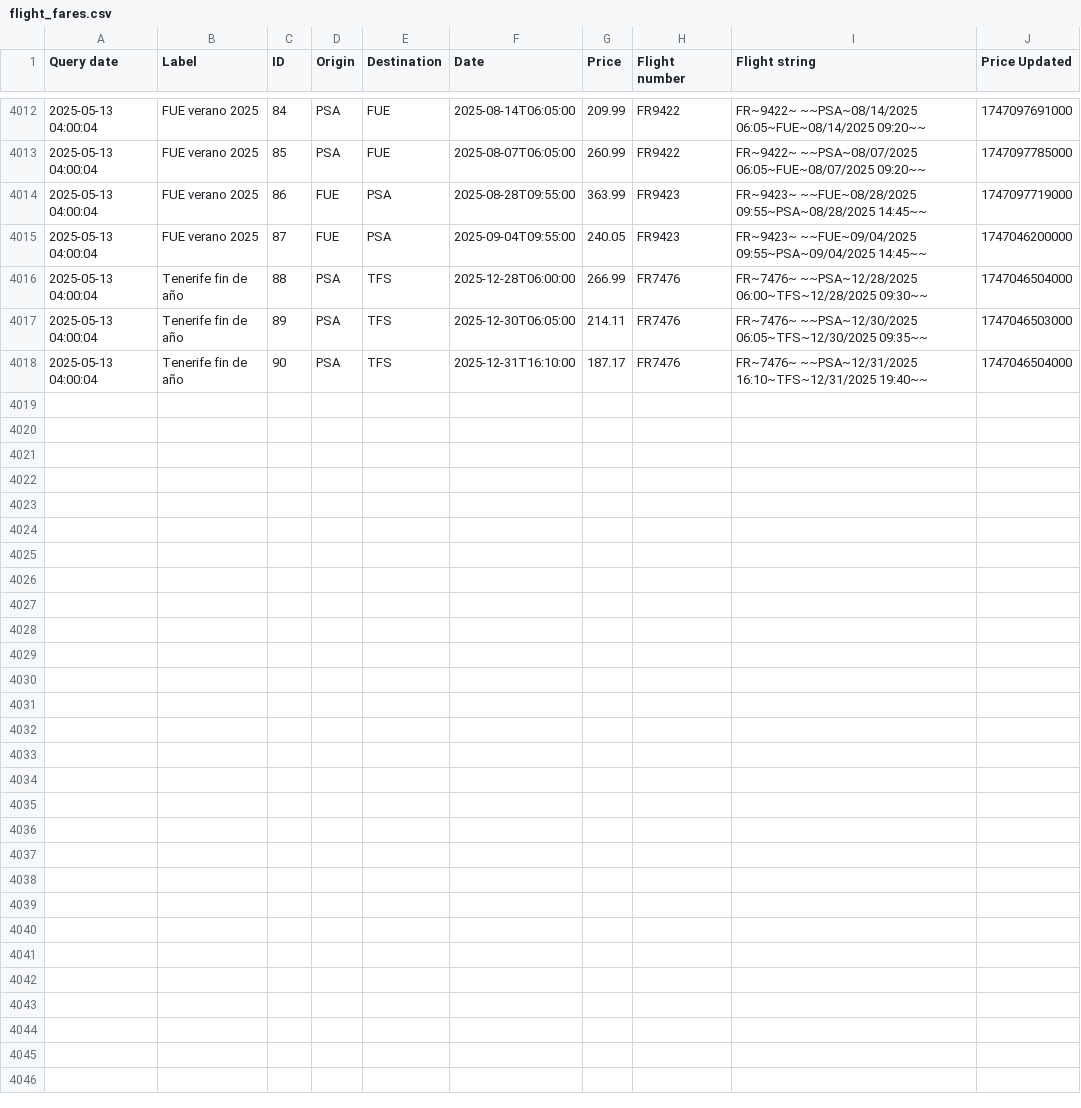
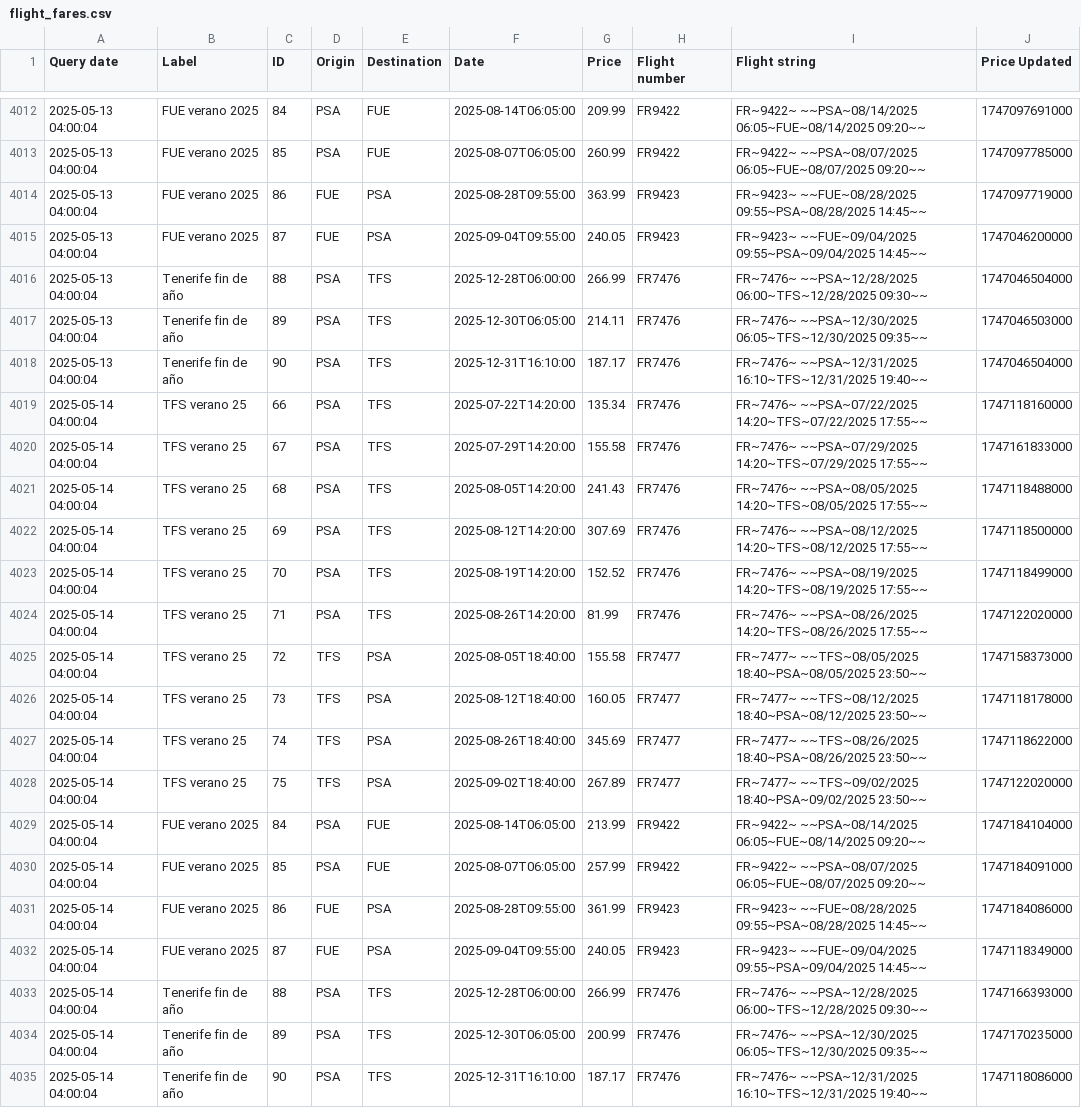
Before and after one commit to andtherewaslight/flight-tracker, a CSV file: flight_fares.csv, drawn as a sheet; only a part is shown, gaps mark what is left out.

Commit message:
flight info update

```diff
--- a/flight_fares.csv
+++ b/flight_fares.csv
@@ -4018 +4018,18 @@ Query date	Label	ID	Origin	Destination	Date	Price	Flight number	Flight string	Pr
 2025-05-13 04:00:04	Tenerife fin de año	90	PSA	TFS	2025-12-31T16:10:00	187.17	FR7476	FR~7476~ ~~PSA~12/31/2025 16:10~TFS~12/31/2025 19:40~~	1747046504000
+2025-05-14 04:00:04	TFS verano 25	66	PSA	TFS	2025-07-22T14:20:00	135.34	FR7476	FR~7476~ ~~PSA~07/22/2025 14:20~TFS~07/22/2025 17:55~~	1747118160000
+2025-05-14 04:00:04	TFS verano 25	67	PSA	TFS	2025-07-29T14:20:00	155.58	FR7476	FR~7476~ ~~PSA~07/29/2025 14:20~TFS~07/29/2025 17:55~~	1747161833000
+2025-05-14 04:00:04	TFS verano 25	68	PSA	TFS	2025-08-05T14:20:00	241.43	FR7476	FR~7476~ ~~PSA~08/05/2025 14:20~TFS~08/05/2025 17:55~~	1747118488000
+2025-05-14 04:00:04	TFS verano 25	69	PSA	TFS	2025-08-12T14:20:00	307.69	FR7476	FR~7476~ ~~PSA~08/12/2025 14:20~TFS~08/12/2025 17:55~~	1747118500000
+2025-05-14 04:00:04	TFS verano 25	70	PSA	TFS	2025-08-19T14:20:00	152.52	FR7476	FR~7476~ ~~PSA~08/19/2025 14:20~TFS~08/19/2025 17:55~~	1747118499000
+2025-05-14 04:00:04	TFS verano 25	71	PSA	TFS	2025-08-26T14:20:00	81.99	FR7476	FR~7476~ ~~PSA~08/26/2025 14:20~TFS~08/26/2025 17:55~~	1747122020000
+2025-05-14 04:00:04	TFS verano 25	72	TFS	PSA	2025-08-05T18:40:00	155.58	FR7477	FR~7477~ ~~TFS~08/05/2025 18:40~PSA~08/05/2025 23:50~~	1747158373000
+2025-05-14 04:00:04	TFS verano 25	73	TFS	PSA	2025-08-12T18:40:00	160.05	FR7477	FR~7477~ ~~TFS~08/12/2025 18:40~PSA~08/12/2025 23:50~~	1747118178000
+2025-05-14 04:00:04	TFS verano 25	74	TFS	PSA	2025-08-26T18:40:00	345.69	FR7477	FR~7477~ ~~TFS~08/26/2025 18:40~PSA~08/26/2025 23:50~~	1747118622000
+2025-05-14 04:00:04	TFS verano 25	75	TFS	PSA	2025-09-02T18:40:00	267.89	FR7477	FR~7477~ ~~TFS~09/02/2025 18:40~PSA~09/02/2025 23:50~~	1747122020000
+2025-05-14 04:00:04	FUE verano 2025	84	PSA	FUE	2025-08-14T06:05:00	213.99	FR9422	FR~9422~ ~~PSA~08/14/2025 06:05~FUE~08/14/2025 09:20~~	1747184104000
+2025-05-14 04:00:04	FUE verano 2025	85	PSA	FUE	2025-08-07T06:05:00	257.99	FR9422	FR~9422~ ~~PSA~08/07/2025 06:05~FUE~08/07/2025 09:20~~	1747184091000
+2025-05-14 04:00:04	FUE verano 2025	86	FUE	PSA	2025-08-28T09:55:00	361.99	FR9423	FR~9423~ ~~FUE~08/28/2025 09:55~PSA~08/28/2025 14:45~~	1747184086000
+2025-05-14 04:00:04	FUE verano 2025	87	FUE	PSA	2025-09-04T09:55:00	240.05	FR9423	FR~9423~ ~~FUE~09/04/2025 09:55~PSA~09/04/2025 14:45~~	1747118349000
+2025-05-14 04:00:04	Tenerife fin de año	88	PSA	TFS	2025-12-28T06:00:00	266.99	FR7476	FR~7476~ ~~PSA~12/28/2025 06:00~TFS~12/28/2025 09:30~~	1747166393000
+2025-05-14 04:00:04	Tenerife fin de año	89	PSA	TFS	2025-12-30T06:05:00	200.99	FR7476	FR~7476~ ~~PSA~12/30/2025 06:05~TFS~12/30/2025 09:35~~	1747170235000
+2025-05-14 04:00:04	Tenerife fin de año	90	PSA	TFS	2025-12-31T16:10:00	187.17	FR7476	FR~7476~ ~~PSA~12/31/2025 16:10~TFS~12/31/2025 19:40~~	1747118086000
```
